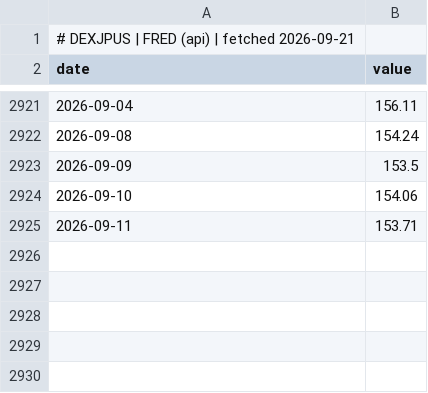
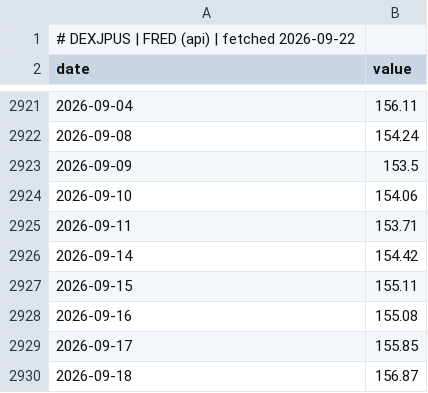
Before and after one commit to GunDamnBoy/chart-of-the-day, a CSV file: data/series/DEXJPUS.csv, drawn as a sheet; only a part is shown, gaps mark what is left out.

```diff
--- a/data/series/DEXJPUS.csv
+++ b/data/series/DEXJPUS.csv
@@ -1,2 +1,2 @@
-# DEXJPUS | FRED (api) | fetched 2026-09-21
+# DEXJPUS | FRED (api) | fetched 2026-09-22
 date,value
@@ -2925 +2925,6 @@ date,value
 2026-09-11,153.71
+2026-09-14,154.42
+2026-09-15,155.11
+2026-09-16,155.08
+2026-09-17,155.85
+2026-09-18,156.87
```
Also changed, not shown: data/series/DTWEXBGS.csv, data/series/FEZ.csv, 56 other files.
